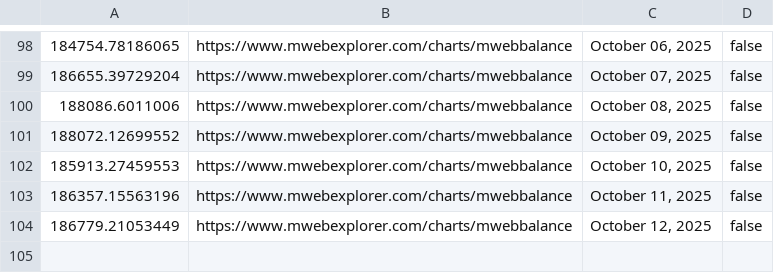
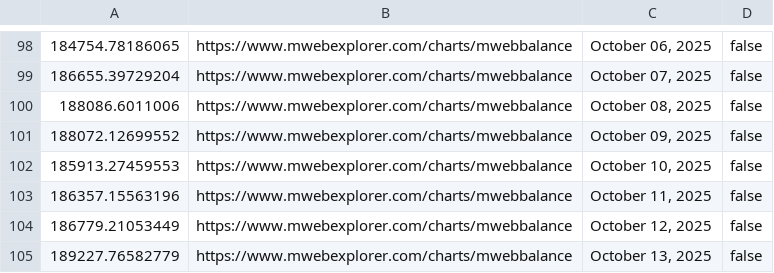
Before and after one commit to pigeon-palace/litecoin-register-scraper, a CSV file: data/MWEB.csv, drawn as a sheet; only a part is shown, gaps mark what is left out; the diff names each change by its address in the sheet, - before the commit and + after, or states it on an @@ line.

```diff
--- a/data/MWEB.csv
+++ b/data/MWEB.csv
+row 105: 189227.76582779 | https://www.mwebexplorer.com/charts/mwebbalance | October 13, 2025 | false
```
Also changed, not shown: data/cbLTC.csv.
